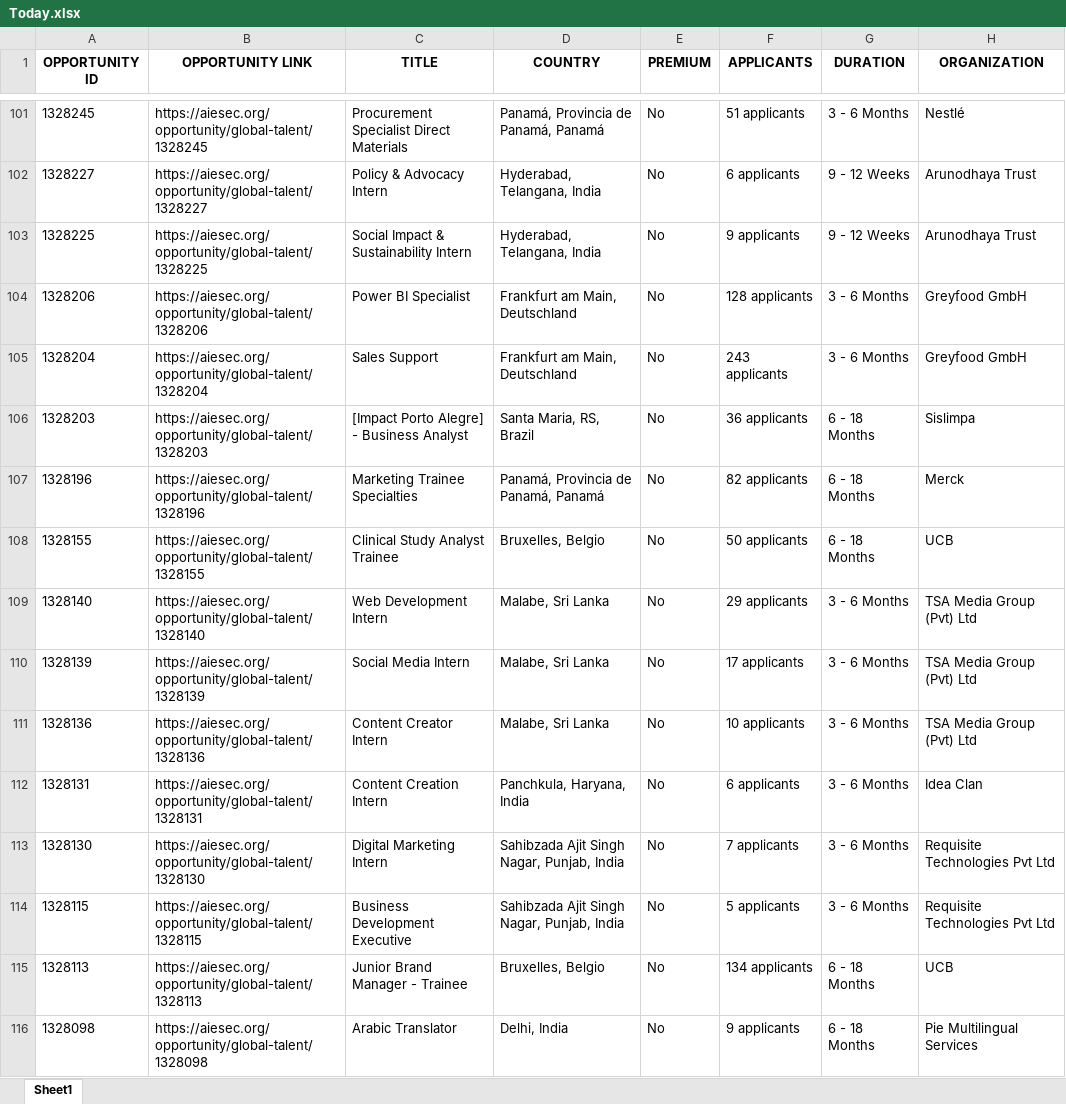
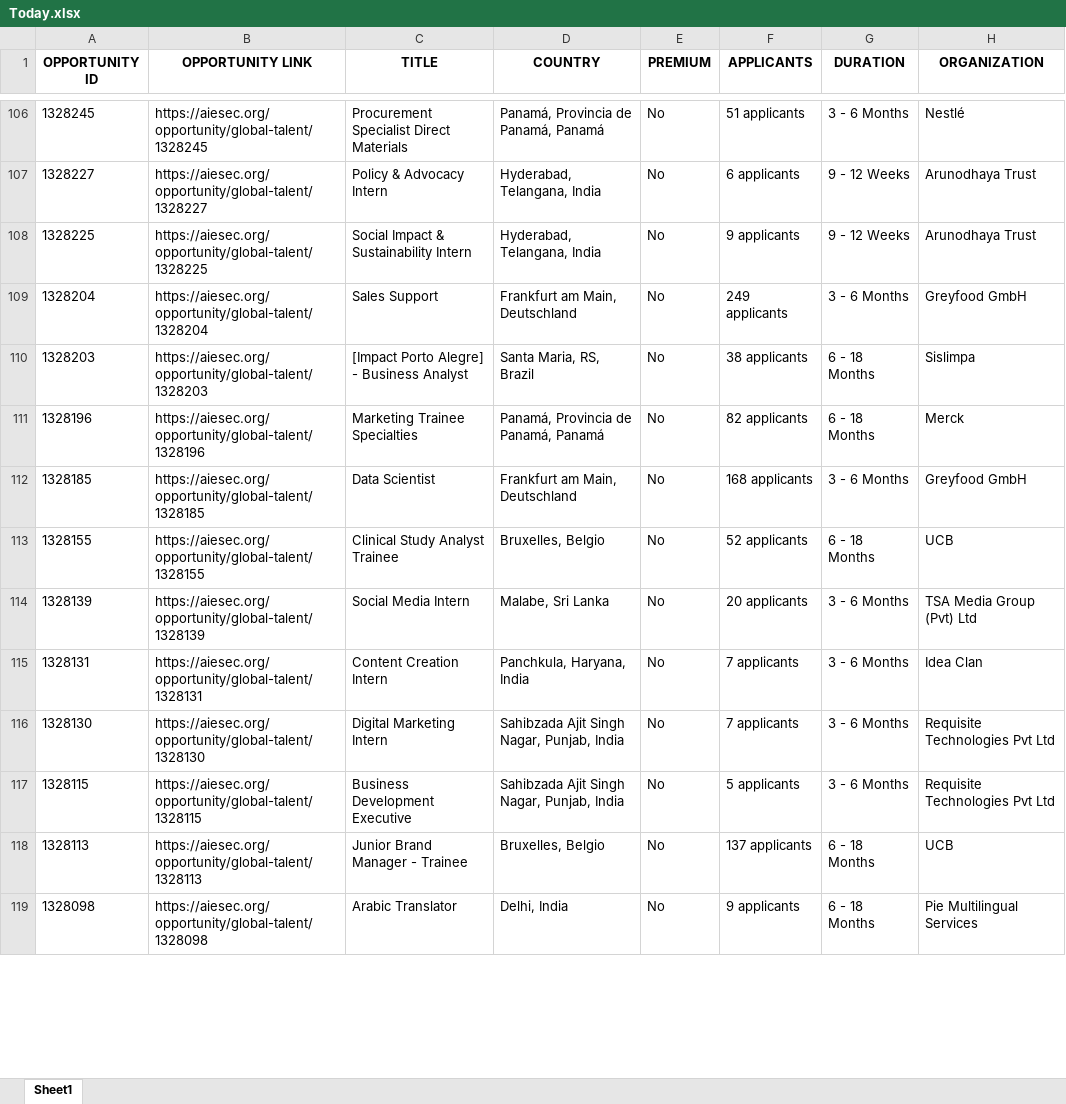
Before and after one commit to IbrahiimHassan/AIESEC_GUC, an Excel workbook: Today.xlsx, sheet Sheet1, drawn as a sheet; only a part is shown, gaps mark what is left out; values as stored, in another font and other column widths than the file's, no borders; removed rows and columns are numbered as before the commit, all else as after; the diff covers the shown part only; the diff names each change by its address in the sheet, - before the commit and + after, or states it on an @@ line.

```diff
--- a/Today.xlsx (sheet Sheet1)
+++ b/Today.xlsx (sheet Sheet1)
-row 104: 1328206 | https://aiesec.org/opportunity/global-talent/1328206 | Power BI Specialist | Frankfurt am Main, Deutschland | No | 128 applicants | 3 - 6 Months | Greyfood GmbH
-F109 (APPLICANTS): 243 applicants
+F109 (APPLICANTS): 249 applicants
-F110 (APPLICANTS): 36 applicants
+F110 (APPLICANTS): 38 applicants
+row 112: 1328185 | https://aiesec.org/opportunity/global-talent/1328185 | Data Scientist | Frankfurt am Main, Deutschland | No | 168 applicants | 3 - 6 Months | Greyfood GmbH
-F113 (APPLICANTS): 50 applicants
+F113 (APPLICANTS): 52 applicants
-row 109: 1328140 | https://aiesec.org/opportunity/global-talent/1328140 | Web Development Intern | Malabe, Sri Lanka | No | 29 applicants | 3 - 6 Months | TSA Media Group (Pvt) Ltd
-F114 (APPLICANTS): 17 applicants
+F114 (APPLICANTS): 20 applicants
-row 111: 1328136 | https://aiesec.org/opportunity/global-talent/1328136 | Content Creator Intern | Malabe, Sri Lanka | No | 10 applicants | 3 - 6 Months | TSA Media Group (Pvt) Ltd
-F115 (APPLICANTS): 6 applicants
+F115 (APPLICANTS): 7 applicants
-F118 (APPLICANTS): 134 applicants
+F118 (APPLICANTS): 137 applicants
```
Also changed, not shown: 10 added rows, 18 removed rows, 2 moved rows and 116 edited cells elsewhere in this sheet, New.xlsx, 1 other file.
